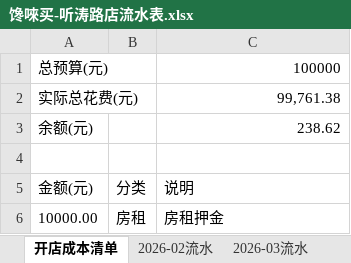
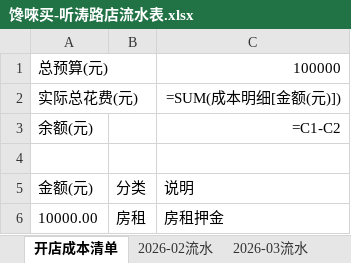
Before and after one commit to OldChicken/ChanWeiMai, an Excel workbook: 财务与流水/馋唻买-听涛路店流水表.xlsx, sheet 开店成本清单, drawn as a sheet; only a part is shown; values as stored, in another font and other column widths than the file's, no borders; formulas without a stored value are shown as written; table styles not drawn; the diff names each change by its address in the sheet, - before the commit and + after, or states it on an @@ line.

```diff
--- a/财务与流水/馋唻买-听涛路店流水表.xlsx (sheet 开店成本清单)
+++ b/财务与流水/馋唻买-听涛路店流水表.xlsx (sheet 开店成本清单)
-C2: 99,761.38
+C2: =SUM(成本明细[金额(元)])
-C3: 238.62
+C3: =C1-C2
```
Also changed, not shown: sheet 2026-04流水, sheet 2026-03流水, sheet 2026-02流水.
